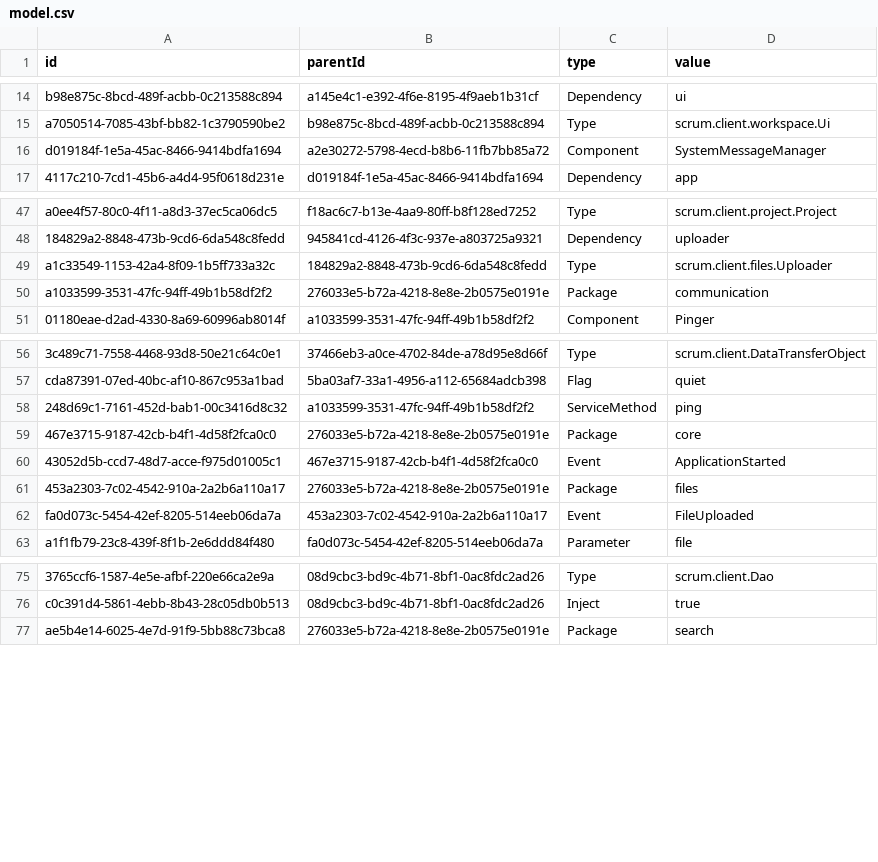
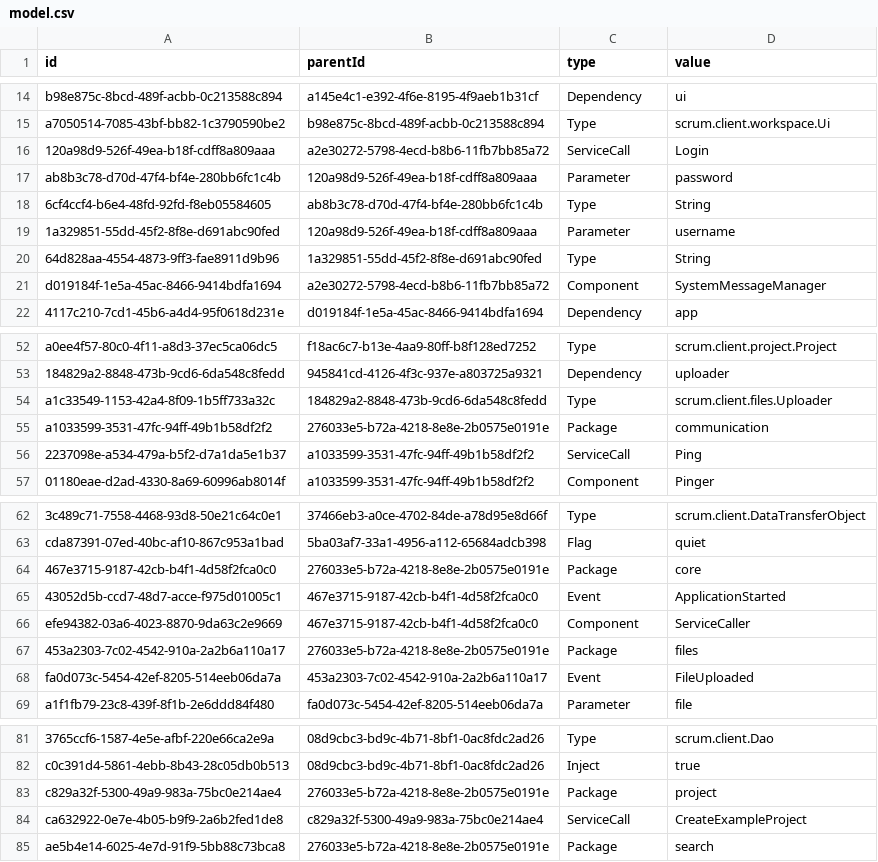
Before and after one commit to hogi/kunagi, a CSV file: src/model.csv, drawn as a sheet; only a part is shown, gaps mark what is left out.

```diff
--- a/src/model.csv
+++ b/src/model.csv
@@ -15,2 +15,7 @@
 "a7050514-7085-43bf-bb82-1c3790590be2","b98e875c-8bcd-489f-acbb-0c213588c894","Type","scrum.client.workspace.Ui"
+"120a98d9-526f-49ea-b18f-cdff8a809aaa","a2e30272-5798-4ecd-b8b6-11fb7bb85a72","ServiceCall","Login"
+"ab8b3c78-d70d-47f4-bf4e-280bb6fc1c4b","120a98d9-526f-49ea-b18f-cdff8a809aaa","Parameter","password"
+"6cf4ccf4-b6e4-48fd-92fd-f8eb05584605","ab8b3c78-d70d-47f4-bf4e-280bb6fc1c4b","Type","String"
+"1a329851-55dd-45f2-8f8e-d691abc90fed","120a98d9-526f-49ea-b18f-cdff8a809aaa","Parameter","username"
+"64d828aa-4554-4873-9ff3-fae8911d9b96","1a329851-55dd-45f2-8f8e-d691abc90fed","Type","String"
 "d019184f-1e5a-45ac-8466-9414bdfa1694","a2e30272-5798-4ecd-b8b6-11fb7bb85a72","Component","SystemMessageManager"
@@ -50,2 +55,3 @@
 "a1033599-3531-47fc-94ff-49b1b58df2f2","276033e5-b72a-4218-8e8e-2b0575e0191e","Package","communication"
+"2237098e-a534-479a-b5f2-d7a1da5e1b37","a1033599-3531-47fc-94ff-49b1b58df2f2","ServiceCall","Ping"
 "01180eae-d2ad-4330-8a69-60996ab8014f","a1033599-3531-47fc-94ff-49b1b58df2f2","Component","Pinger"
@@ -57,5 +63,5 @@
 "cda87391-07ed-40bc-af10-867c953a1bad","5ba03af7-33a1-4956-a112-65684adcb398","Flag","quiet"
-"248d69c1-7161-452d-bab1-00c3416d8c32","a1033599-3531-47fc-94ff-49b1b58df2f2","ServiceMethod","ping"
 "467e3715-9187-42cb-b4f1-4d58f2fca0c0","276033e5-b72a-4218-8e8e-2b0575e0191e","Package","core"
 "43052d5b-ccd7-48d7-acce-f975d01005c1","467e3715-9187-42cb-b4f1-4d58f2fca0c0","Event","ApplicationStarted"
+"efe94382-03a6-4023-8870-9da63c2e9669","467e3715-9187-42cb-b4f1-4d58f2fca0c0","Component","ServiceCaller"
 "453a2303-7c02-4542-910a-2a2b6a110a17","276033e5-b72a-4218-8e8e-2b0575e0191e","Package","files"
@@ -76,2 +82,4 @@
 "c0c391d4-5861-4ebb-8b43-28c05db0b513","08d9cbc3-bd9c-4b71-8bf1-0ac8fdc2ad26","Inject","true"
+"c829a32f-5300-49a9-983a-75bc0e214ae4","276033e5-b72a-4218-8e8e-2b0575e0191e","Package","project"
+"ca632922-0e7e-4b05-b9f9-2a6b2fed1de8","c829a32f-5300-49a9-983a-75bc0e214ae4","ServiceCall","CreateExampleProject"
 "ae5b4e14-6025-4e7d-91f9-5bb88c73bca8","276033e5-b72a-4218-8e8e-2b0575e0191e","Package","search"
```
Also changed, not shown: 14 other files.
